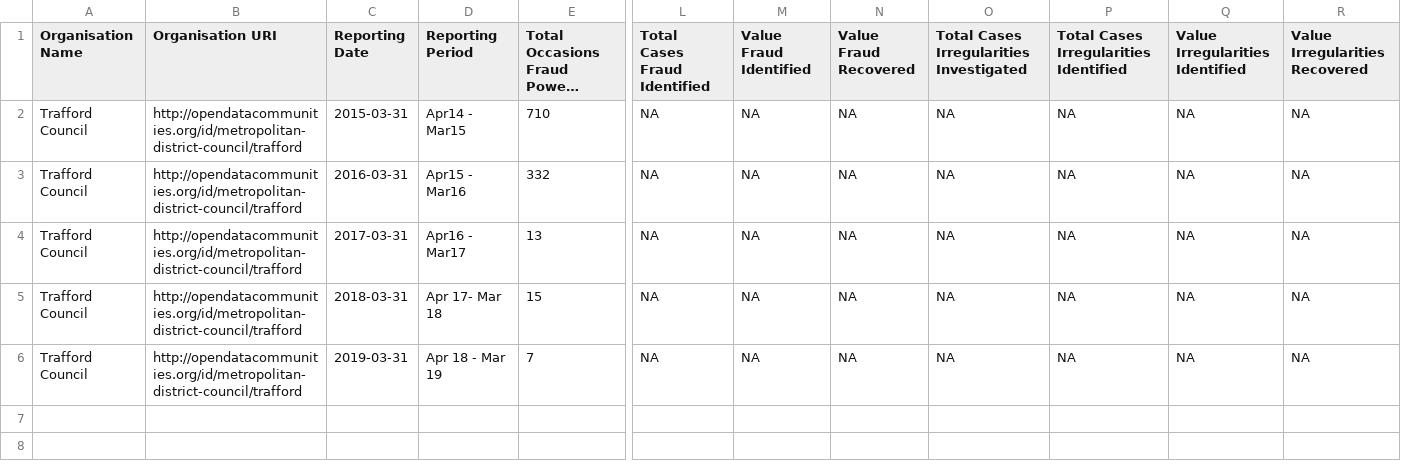
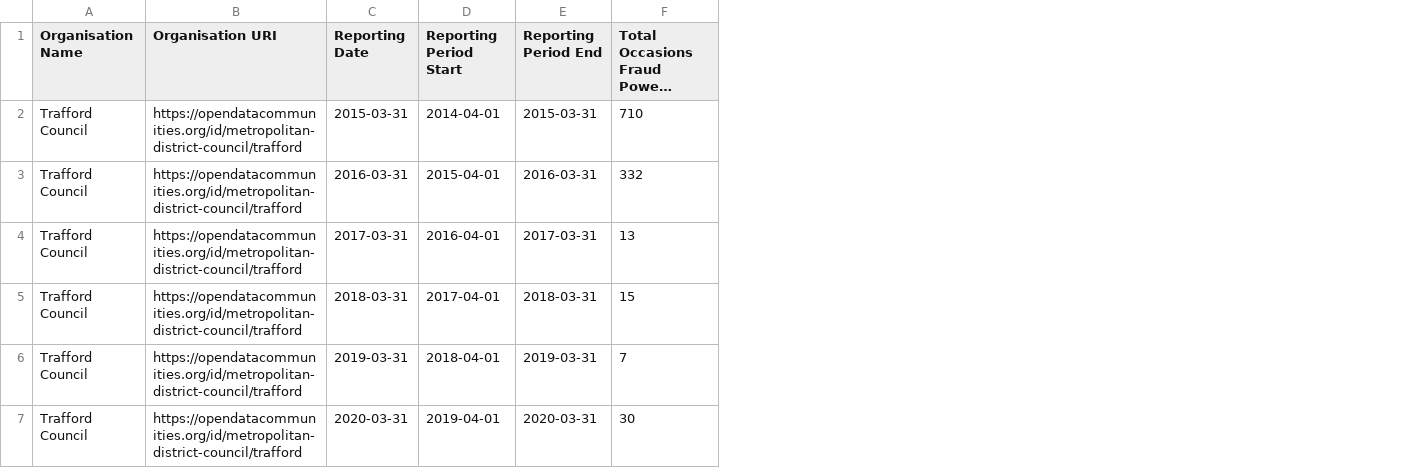
Before and after one commit to traffordDataLab/council_open_data, a CSV file: transparency_code/fraud/trafford_counter_fraud.csv, drawn as a sheet; only a part is shown, gaps mark what is left out; long unchanged cells end in …; removed rows and columns are numbered as before the commit, all else as after; rows hold the shown columns only; the diff names each change by its address in the sheet, - before the commit and + after, or states it on an @@ line.

Commit message:
Updated file with latest data. Amended the R script and META data due to changes in the file resulting from us taking over control of publishing this on the council website.

```diff
--- a/transparency_code/fraud/trafford_counter_fraud.csv
+++ b/transparency_code/fraud/trafford_counter_fraud.csv
-column D (Reporting Period), rows 2-6: Apr14 - Mar15 | Apr15 - Mar16 | Apr16 - Mar17 | Apr 17- Mar 18 | Apr 18 - Mar 19
+column D (Reporting Period Start), rows 2-6: 2014-04-01 | 2015-04-01 | 2016-04-01 | 2017-04-01 | 2018-04-01
+column E (Reporting Period End), rows 2-6: 2015-03-31 | 2016-03-31 | 2017-03-31 | 2018-03-31 | 2019-03-31
-column L (Total Cases Fraud Identified), rows 2-6: all NA
-column M (Value Fraud Identified), rows 2-6: all NA
-column N (Value Fraud Recovered), rows 2-6: all NA
-column O, rows 1-6: Total Cases Irregularities Investigated | NA | NA | NA | NA | NA
-column P, rows 1-6: Total Cases Irregularities Identified | NA | NA | NA | NA | NA
-column Q (Value Irregularities Identified), rows 2-6: all NA
-column R (Value Irregularities Recovered), rows 2-6: all NA
-B2:B6 (Organisation URI): http://opendatacommunities.org/id/metropolitan-district-council/trafford
+B2:B6 (Organisation URI): https://opendatacommunities.org/id/metropolitan-district-council/trafford
+row 7: Trafford Council | https://opendatacommunities.org/id/metropolitan-district-council/trafford | 2020-03-31 | 2019-04-01 | 2020-03-31 | 30
```
Also changed, not shown: 2 other files.
